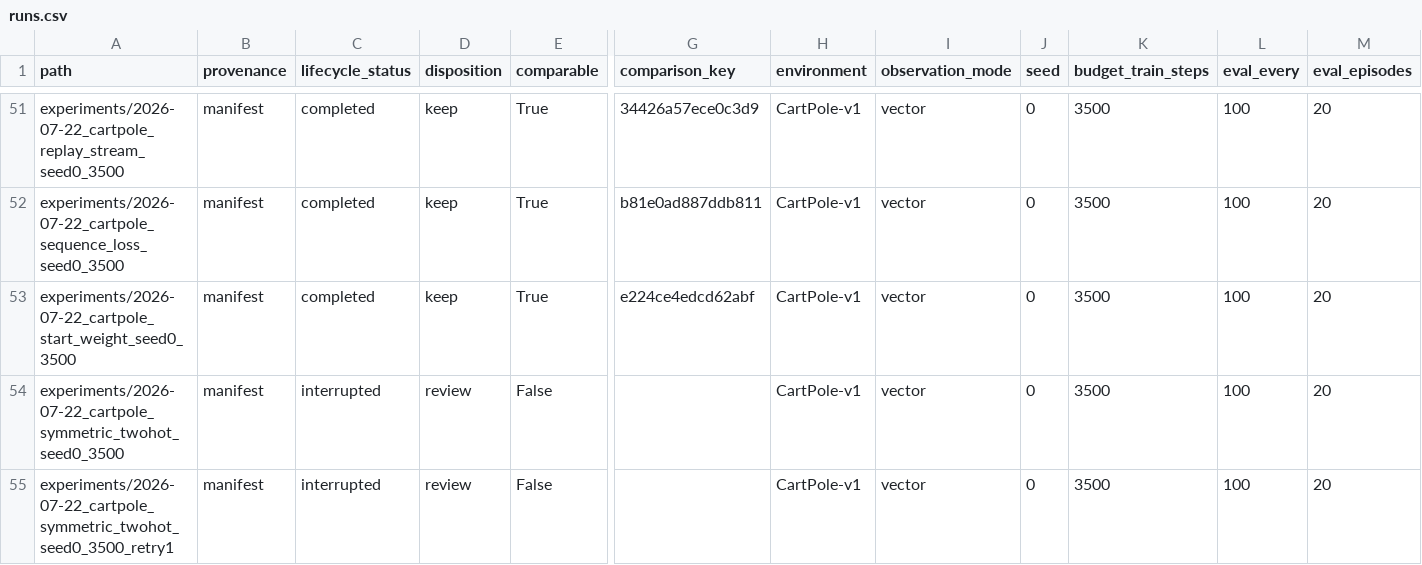
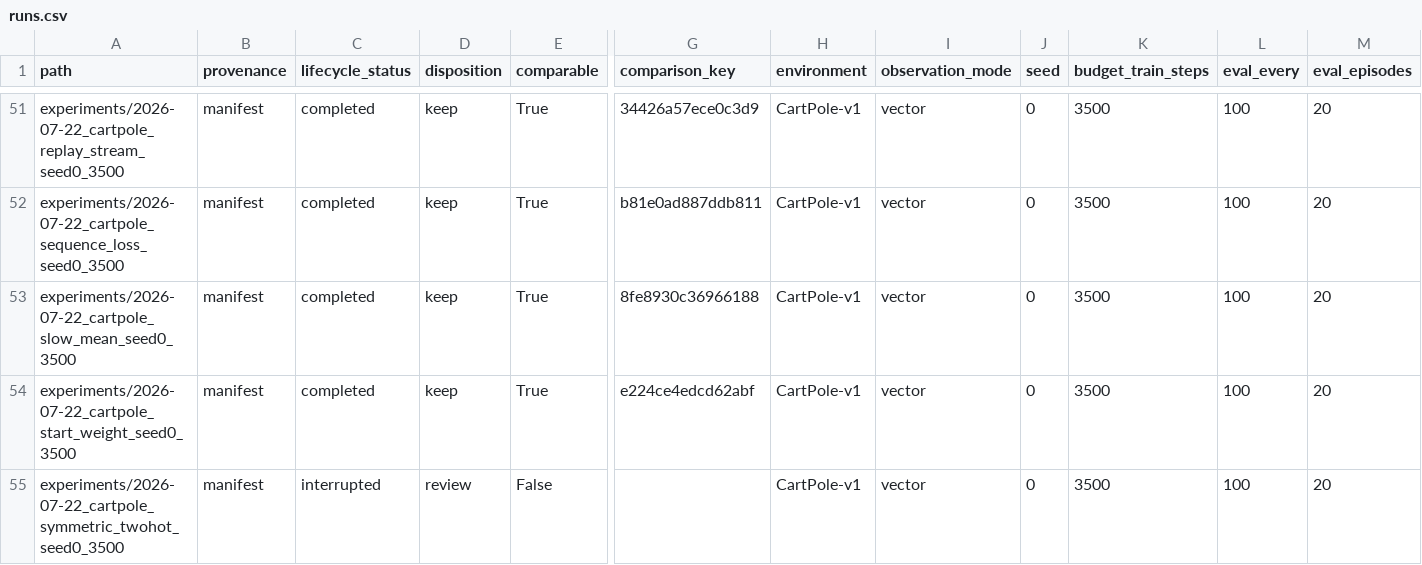
Before and after one commit to thajpo/SleepyDreamyV3, a CSV file: reports/runs.csv, drawn as a sheet; only a part is shown, gaps mark what is left out; the shorter side is filled out with more unchanged rows; rows hold the shown columns only; the diff names each change by its address in the sheet, - before the commit and + after, or states it on an @@ line.

Commit message:
docs(research): record slow regularizer canary

```diff
--- a/reports/runs.csv
+++ b/reports/runs.csv
+row 53: experiments/2026-07-22_cartpole_slow_mean_seed0_3500 | manifest | completed | keep | True | 8fe8930c36966188 | CartPole-v1 | vector | 0 | 3500 | 100 | 20
```
Also changed, not shown: 2 other files.
